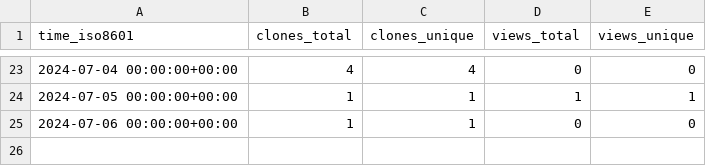
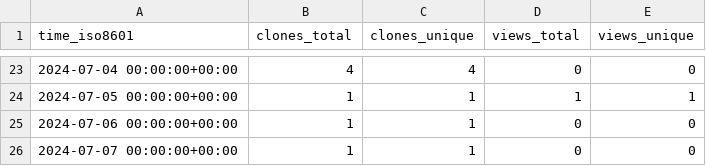
Before and after one commit to grp-bork/nHUMAnN, a CSV file: grp-bork/nHUMAnN/ghrs-data/views_clones_aggregate.csv, drawn as a sheet; only a part is shown, gaps mark what is left out; the diff names each change by its address in the sheet, - before the commit and + after, or states it on an @@ line.

```diff
--- a/grp-bork/nHUMAnN/ghrs-data/views_clones_aggregate.csv
+++ b/grp-bork/nHUMAnN/ghrs-data/views_clones_aggregate.csv
+row 26: 2024-07-07 00:00:00+00:00 | 1 | 1 | 0 | 0
```
Also changed, not shown: 1 other file.
